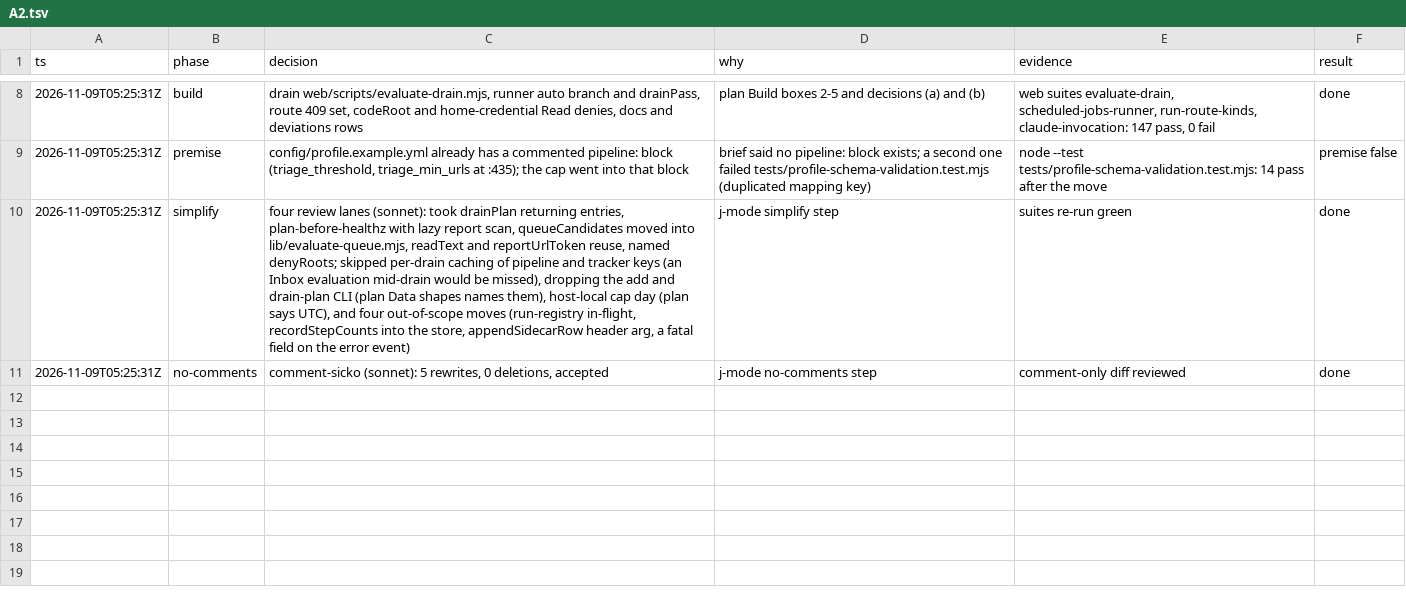
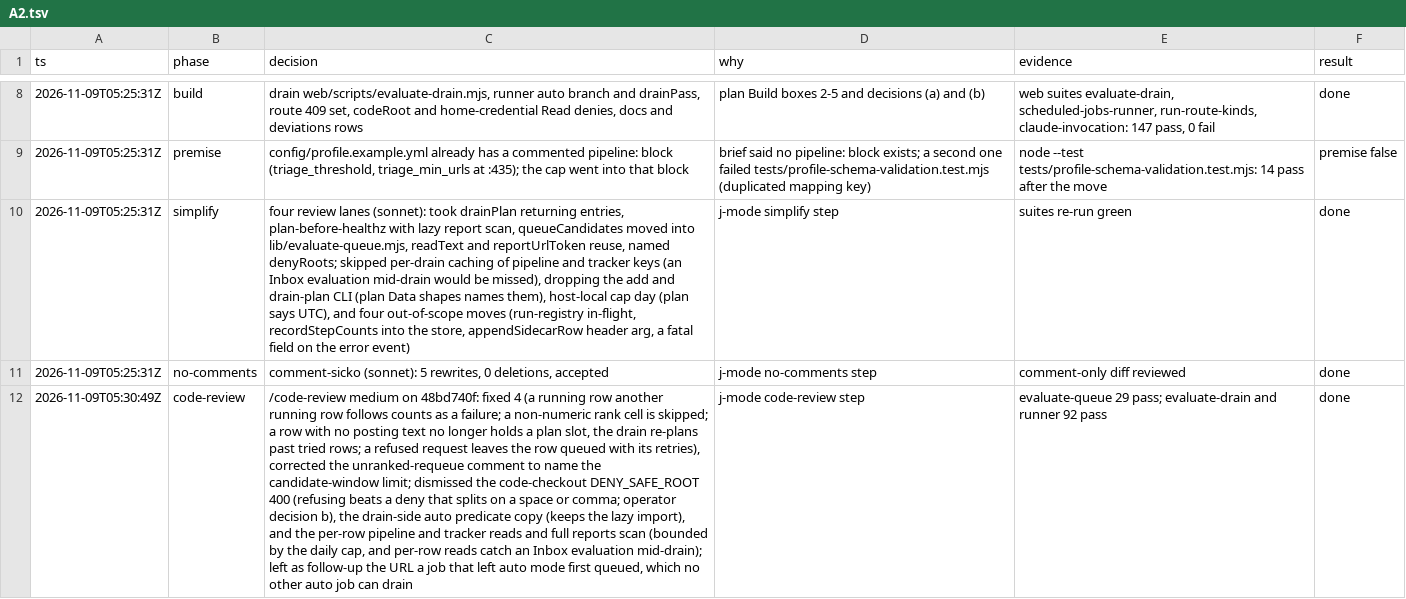
Before and after one commit to jrmatherly/career-ops, a TSV file: docs/superpowers/research/2026-11-08-scan-automation-and-platform/owners/A2.tsv, drawn as a sheet; only a part is shown, gaps mark what is left out; the diff names each change by its address in the sheet, - before the commit and + after, or states it on an @@ line.

```diff
--- a/docs/superpowers/research/2026-11-08-scan-automation-and-platform/owners/A2.tsv
+++ b/docs/superpowers/research/2026-11-08-scan-automation-and-platform/owners/A2.tsv
+row 12: 2026-11-09T05:30:49Z | code-review | /code-review medium on 48bd740f: fixed 4 (a running row another running row follows counts as a failure; a non-numeric rank cell is skipped; a row with no posting text no longer holds a plan slot, the drain re-plans past tried rows; a refused request leaves the row queued with its retries), corrected the unranked-requeue comment to name the candidate-window limit; dismissed the code-checkout DENY_SAFE_ROOT 400 (refusing beats a deny that splits on a space or comma; operator decision b), the drain-side auto predicate copy (keeps the lazy import), and the per-row pipeline and tracker reads and full reports scan (bounded by the daily cap, and per-row reads catch an Inbox evaluation mid-drain); left as follow-up the URL a job that left auto mode first queued, which no other auto job can drain | j-mode code-review step | evaluate-queue 29 pass; evaluate-drain and runner 92 pass | done
```
Also changed, not shown: 5 other files.
